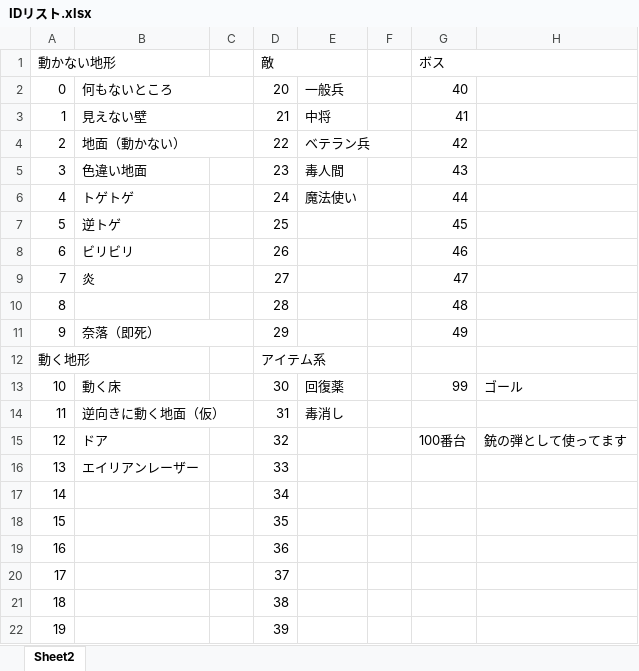
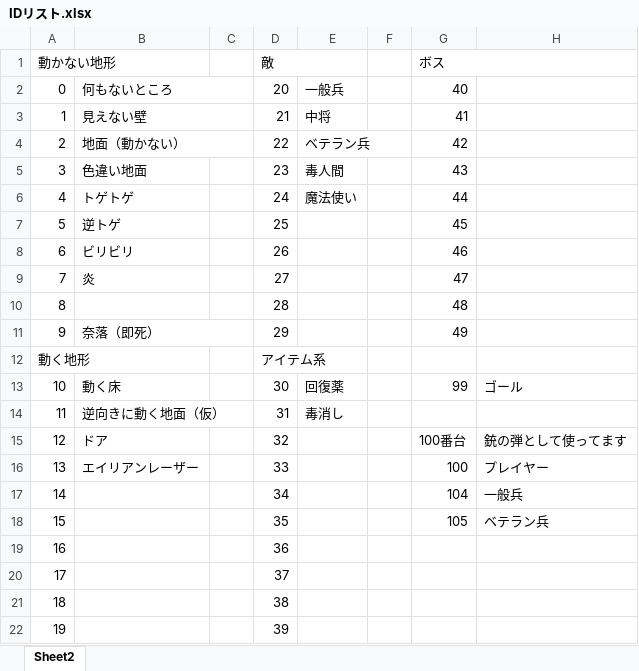
Before and after one commit to Hilary02/EarthInvasion, an Excel workbook: IDリスト.xlsx, sheet Sheet2, drawn as a sheet; values as stored, in another font and other column widths than the file's, no borders; the diff names each change by its address in the sheet, - before the commit and + after, or states it on an @@ line.

```diff
--- a/IDリスト.xlsx (sheet Sheet2)
+++ b/IDリスト.xlsx (sheet Sheet2)
-G16 (ボス): (empty)
+G16 (ボス): 100
-H16: (empty)
+H16: プレイヤー
-G17 (ボス): (empty)
+G17 (ボス): 104
-H17: (empty)
+H17: 一般兵
-G18 (ボス): (empty)
+G18 (ボス): 105
-H18: (empty)
+H18: ベテラン兵
```
Also changed, not shown: 3 other files.
